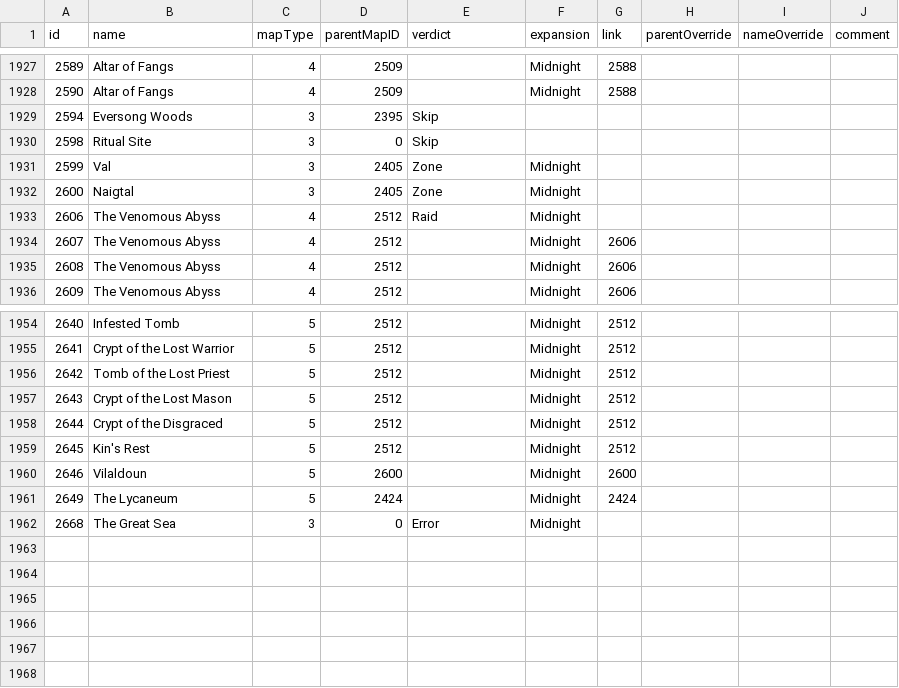
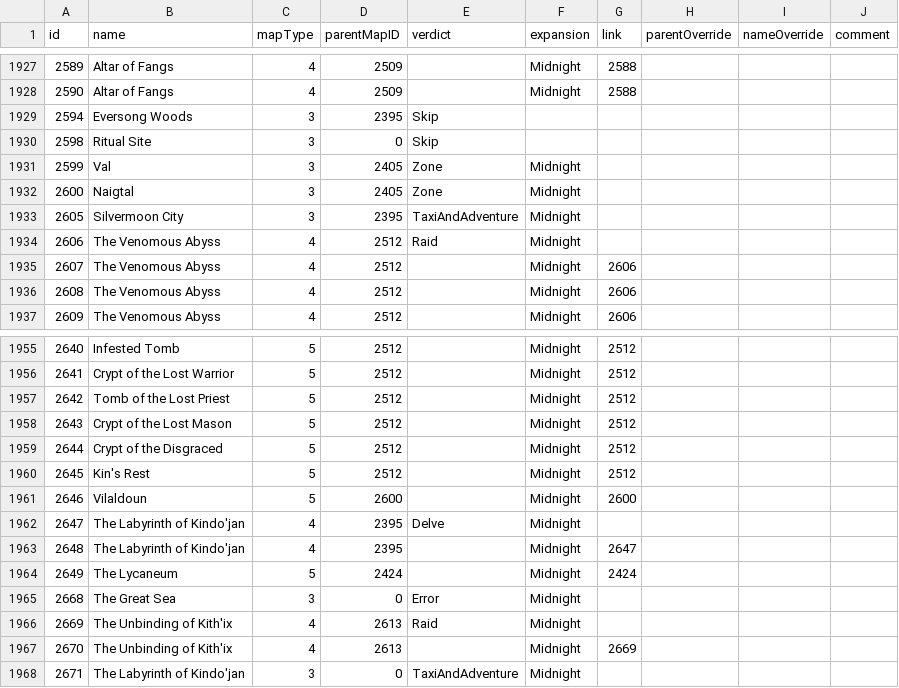
Before and after one commit to TheKrowi/Krowi_AchievementFilter, a CSV file: raw/MapVerifier.csv, drawn as a sheet; only a part is shown, gaps mark what is left out.

```diff
--- a/raw/MapVerifier.csv
+++ b/raw/MapVerifier.csv
@@ -1932,2 +1932,3 @@ id,name,mapType,parentMapID,verdict,expansion,link,parentOverride,nameOverride,c
 2600,Naigtal,3,2405,Zone,Midnight,,,,
+2605,Silvermoon City,3,2395,TaxiAndAdventure,Midnight,,,,
 2606,The Venomous Abyss,4,2512,Raid,Midnight,,,,
@@ -1960,3 +1961,8 @@ id,name,mapType,parentMapID,verdict,expansion,link,parentOverride,nameOverride,c
 2646,Vilaldoun,5,2600,,Midnight,2600,,,
+2647,The Labyrinth of Kindo'jan,4,2395,Delve,Midnight,,,,
+2648,The Labyrinth of Kindo'jan,4,2395,,Midnight,2647,,,
 2649,The Lycaneum,5,2424,,Midnight,2424,,,
 2668,The Great Sea,3,0,Error,Midnight,,,,
+2669,The Unbinding of Kith'ix,4,2613,Raid,Midnight,,,,
+2670,The Unbinding of Kith'ix,4,2613,,Midnight,2669,,,
+2671,The Labyrinth of Kindo'jan,3,0,TaxiAndAdventure,Midnight,,,,
```
Also changed, not shown: 2 other files.
